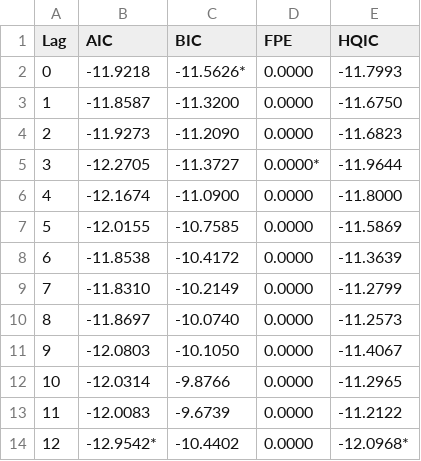
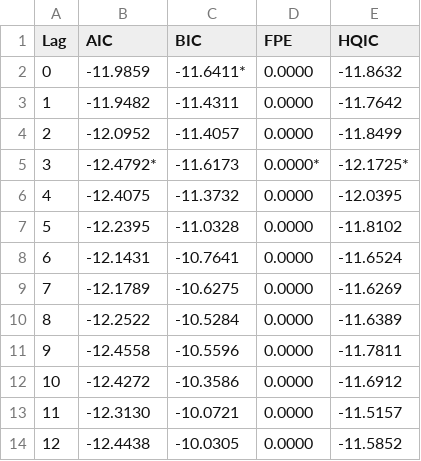
Before and after one commit to imedkrisna/nitelite, a CSV file: reg/lag_order.csv, drawn as a sheet.

```diff
--- a/reg/lag_order.csv
+++ b/reg/lag_order.csv
@@ -1,14 +1,14 @@
 Lag,AIC,BIC,FPE,HQIC
-0,-11.9218,-11.5626*,0.0000,-11.7993
-1,-11.8587,-11.3200,0.0000,-11.6750
-2,-11.9273,-11.2090,0.0000,-11.6823
-3,-12.2705,-11.3727,0.0000*,-11.9644
-4,-12.1674,-11.0900,0.0000,-11.8000
-5,-12.0155,-10.7585,0.0000,-11.5869
-6,-11.8538,-10.4172,0.0000,-11.3639
-7,-11.8310,-10.2149,0.0000,-11.2799
-8,-11.8697,-10.0740,0.0000,-11.2573
-9,-12.0803,-10.1050,0.0000,-11.4067
-10,-12.0314,-9.8766,0.0000,-11.2965
-11,-12.0083,-9.6739,0.0000,-11.2122
-12,-12.9542*,-10.4402,0.0000,-12.0968*
+0,-11.9859,-11.6411*,0.0000,-11.8632
+1,-11.9482,-11.4311,0.0000,-11.7642
+2,-12.0952,-11.4057,0.0000,-11.8499
+3,-12.4792*,-11.6173,0.0000*,-12.1725*
+4,-12.4075,-11.3732,0.0000,-12.0395
+5,-12.2395,-11.0328,0.0000,-11.8102
+6,-12.1431,-10.7641,0.0000,-11.6524
+7,-12.1789,-10.6275,0.0000,-11.6269
+8,-12.2522,-10.5284,0.0000,-11.6389
+9,-12.4558,-10.5596,0.0000,-11.7811
+10,-12.4272,-10.3586,0.0000,-11.6912
+11,-12.3130,-10.0721,0.0000,-11.5157
+12,-12.4438,-10.0305,0.0000,-11.5852
```
Also changed, not shown: reg/adf_results.csv, reg/ardl_results.csv, 15 other files.
